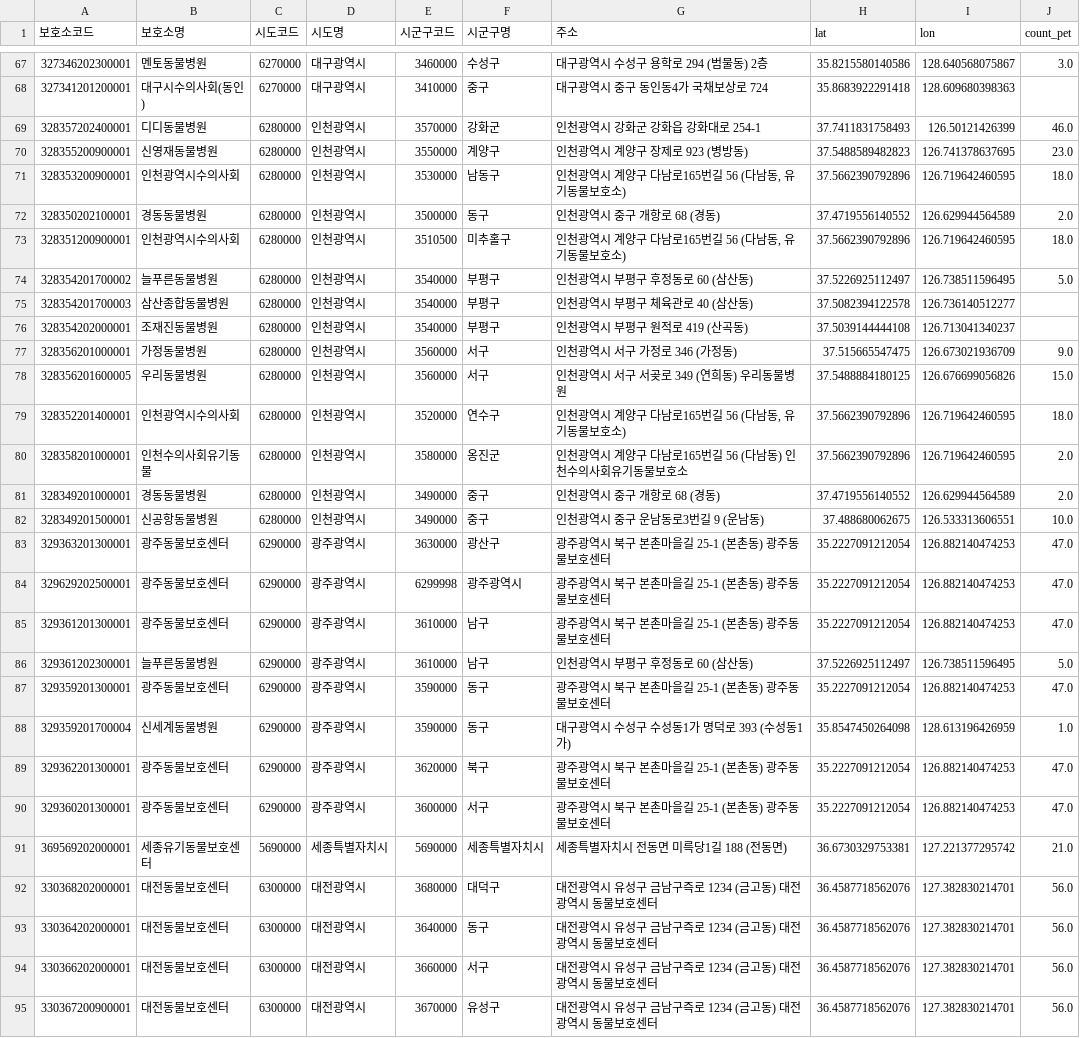
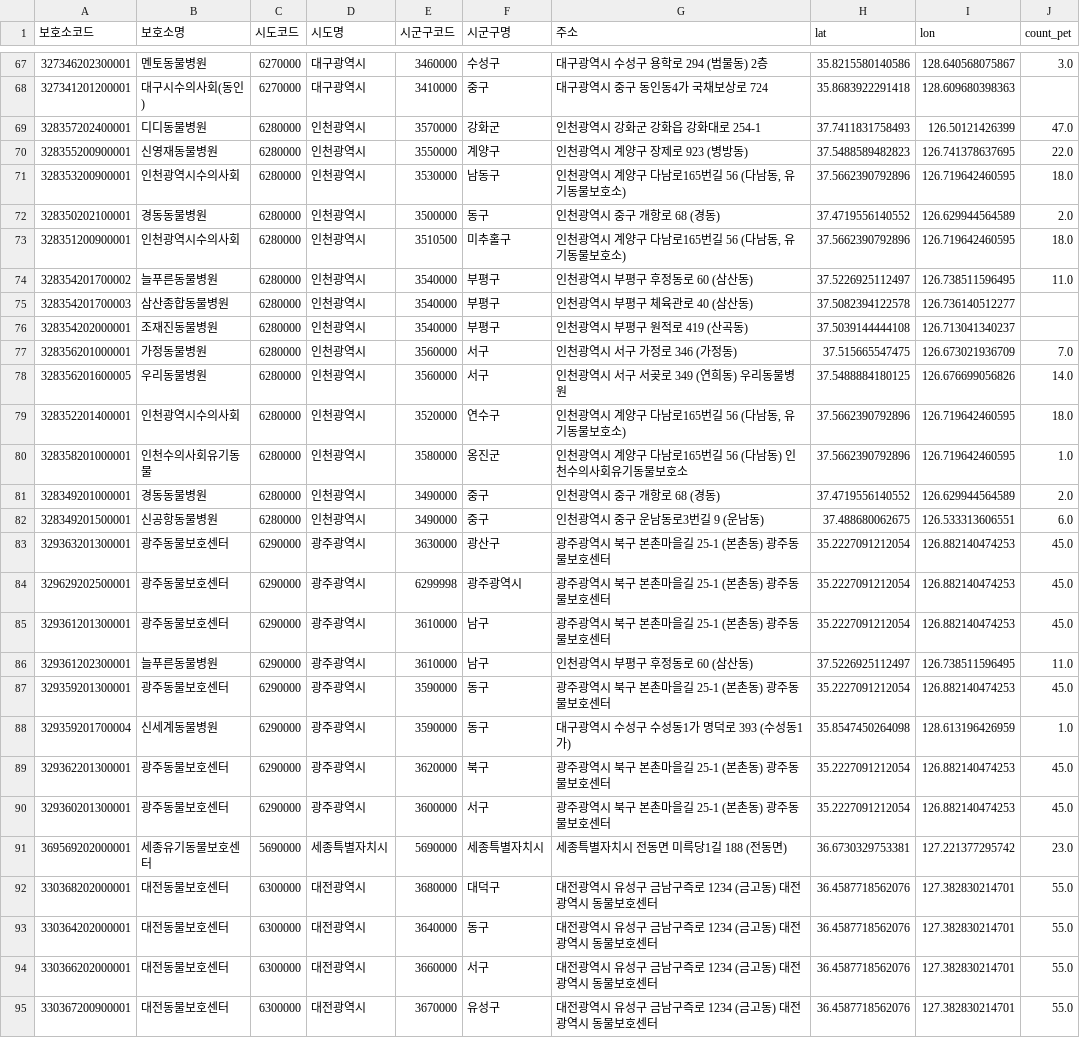
Before and after one commit to hjsh200219/petpension, a CSV file: static/database/보호소코드.csv, drawn as a sheet; only a part is shown, gaps mark what is left out; the diff covers the shown part only.

```diff
--- a/static/database/보호소코드.csv
+++ b/static/database/보호소코드.csv
@@ -68,4 +68,4 @@
 327341201200001,대구시수의사회(동인),6270000,대구광역시,3410000,중구,대구광역시 중구 동인동4가 국채보상로 724 ,35.8683922291418,128.609680398363,
-328357202400001,디디동물병원,6280000,인천광역시,3570000,강화군,인천광역시 강화군 강화읍 강화대로 254-1  ,37.7411831758493,126.50121426399,46.0
-328355200900001,신영재동물병원,6280000,인천광역시,3550000,계양구,인천광역시 계양구 장제로 923 (병방동) ,37.5488589482823,126.741378637695,23.0
+328357202400001,디디동물병원,6280000,인천광역시,3570000,강화군,인천광역시 강화군 강화읍 강화대로 254-1  ,37.7411831758493,126.50121426399,47.0
+328355200900001,신영재동물병원,6280000,인천광역시,3550000,계양구,인천광역시 계양구 장제로 923 (병방동) ,37.5488589482823,126.741378637695,22.0
 328353200900001,인천광역시수의사회,6280000,인천광역시,3530000,남동구,"인천광역시 계양구 다남로165번길 56 (다남동, 유기동물보호소) ",37.5662390792896,126.719642460595,18.0
@@ -73,23 +73,23 @@
 328351200900001,인천광역시수의사회,6280000,인천광역시,3510500,미추홀구,"인천광역시 계양구 다남로165번길 56 (다남동, 유기동물보호소) ",37.5662390792896,126.719642460595,18.0
-328354201700002,늘푸른동물병원,6280000,인천광역시,3540000,부평구,인천광역시 부평구 후정동로 60 (삼산동) ,37.5226925112497,126.738511596495,5.0
+328354201700002,늘푸른동물병원,6280000,인천광역시,3540000,부평구,인천광역시 부평구 후정동로 60 (삼산동) ,37.5226925112497,126.738511596495,11.0
 328354201700003,삼산종합동물병원,6280000,인천광역시,3540000,부평구,인천광역시 부평구 체육관로 40 (삼산동) ,37.5082394122578,126.736140512277,
 328354202000001,조재진동물병원,6280000,인천광역시,3540000,부평구,인천광역시 부평구 원적로 419 (산곡동) ,37.5039144444108,126.713041340237,
-328356201000001,가정동물병원,6280000,인천광역시,3560000,서구,인천광역시 서구 가정로 346 (가정동) ,37.515665547475,126.673021936709,9.0
-328356201600005,우리동물병원,6280000,인천광역시,3560000,서구,인천광역시 서구 서곶로 349 (연희동) 우리동물병원,37.5488884180125,126.676699056826,15.0
+328356201000001,가정동물병원,6280000,인천광역시,3560000,서구,인천광역시 서구 가정로 346 (가정동) ,37.515665547475,126.673021936709,7.0
+328356201600005,우리동물병원,6280000,인천광역시,3560000,서구,인천광역시 서구 서곶로 349 (연희동) 우리동물병원,37.5488884180125,126.676699056826,14.0
 328352201400001,인천광역시수의사회,6280000,인천광역시,3520000,연수구,"인천광역시 계양구 다남로165번길 56 (다남동, 유기동물보호소) ",37.5662390792896,126.719642460595,18.0
-328358201000001,인천수의사회유기동물,6280000,인천광역시,3580000,옹진군,인천광역시 계양구 다남로165번길 56 (다남동) 인천수의사회유기동물보호소,37.5662390792896,126.719642460595,2.0
+328358201000001,인천수의사회유기동물,6280000,인천광역시,3580000,옹진군,인천광역시 계양구 다남로165번길 56 (다남동) 인천수의사회유기동물보호소,37.5662390792896,126.719642460595,1.0
 328349201000001,경동동물병원,6280000,인천광역시,3490000,중구,인천광역시 중구 개항로 68 (경동) ,37.4719556140552,126.629944564589,2.0
-328349201500001,신공항동물병원,6280000,인천광역시,3490000,중구,인천광역시 중구 운남동로3번길 9 (운남동) ,37.488680062675,126.533313606551,10.0
-329363201300001,광주동물보호센터,6290000,광주광역시,3630000,광산구,광주광역시 북구 본촌마을길 25-1 (본촌동) 광주동물보호센터,35.2227091212054,126.882140474253,47.0
-329629202500001,광주동물보호센터,6290000,광주광역시,6299998,광주광역시,광주광역시 북구 본촌마을길 25-1 (본촌동) 광주동물보호센터,35.2227091212054,126.882140474253,47.0
-329361201300001,광주동물보호센터,6290000,광주광역시,3610000,남구,광주광역시 북구 본촌마을길 25-1 (본촌동) 광주동물보호센터,35.2227091212054,126.882140474253,47.0
-329361202300001,늘푸른동물병원,6290000,광주광역시,3610000,남구,인천광역시 부평구 후정동로 60 (삼산동) ,37.5226925112497,126.738511596495,5.0
-329359201300001,광주동물보호센터,6290000,광주광역시,3590000,동구,광주광역시 북구 본촌마을길 25-1 (본촌동) 광주동물보호센터,35.2227091212054,126.882140474253,47.0
+328349201500001,신공항동물병원,6280000,인천광역시,3490000,중구,인천광역시 중구 운남동로3번길 9 (운남동) ,37.488680062675,126.533313606551,6.0
+329363201300001,광주동물보호센터,6290000,광주광역시,3630000,광산구,광주광역시 북구 본촌마을길 25-1 (본촌동) 광주동물보호센터,35.2227091212054,126.882140474253,45.0
+329629202500001,광주동물보호센터,6290000,광주광역시,6299998,광주광역시,광주광역시 북구 본촌마을길 25-1 (본촌동) 광주동물보호센터,35.2227091212054,126.882140474253,45.0
+329361201300001,광주동물보호센터,6290000,광주광역시,3610000,남구,광주광역시 북구 본촌마을길 25-1 (본촌동) 광주동물보호센터,35.2227091212054,126.882140474253,45.0
+329361202300001,늘푸른동물병원,6290000,광주광역시,3610000,남구,인천광역시 부평구 후정동로 60 (삼산동) ,37.5226925112497,126.738511596495,11.0
+329359201300001,광주동물보호센터,6290000,광주광역시,3590000,동구,광주광역시 북구 본촌마을길 25-1 (본촌동) 광주동물보호센터,35.2227091212054,126.882140474253,45.0
 329359201700004,신세계동물병원,6290000,광주광역시,3590000,동구,대구광역시 수성구 수성동1가 명덕로 393 (수성동1가) ,35.8547450264098,128.613196426959,1.0
-329362201300001,광주동물보호센터,6290000,광주광역시,3620000,북구,광주광역시 북구 본촌마을길 25-1 (본촌동) 광주동물보호센터,35.2227091212054,126.882140474253,47.0
-329360201300001,광주동물보호센터,6290000,광주광역시,3600000,서구,광주광역시 북구 본촌마을길 25-1 (본촌동) 광주동물보호센터,35.2227091212054,126.882140474253,47.0
-369569202000001,세종유기동물보호센터,5690000,세종특별자치시,5690000,세종특별자치시,세종특별자치시  전동면 미륵당1길 188 (전동면) ,36.6730329753381,127.221377295742,21.0
-330368202000001,대전동물보호센터,6300000,대전광역시,3680000,대덕구,대전광역시 유성구 금남구즉로 1234 (금고동) 대전광역시 동물보호센터,36.4587718562076,127.382830214701,56.0
-330364202000001,대전동물보호센터,6300000,대전광역시,3640000,동구,대전광역시 유성구 금남구즉로 1234 (금고동) 대전광역시 동물보호센터,36.4587718562076,127.382830214701,56.0
-330366202000001,대전동물보호센터,6300000,대전광역시,3660000,서구,대전광역시 유성구 금남구즉로 1234 (금고동) 대전광역시 동물보호센터,36.4587718562076,127.382830214701,56.0
-330367200900001,대전동물보호센터,6300000,대전광역시,3670000,유성구,대전광역시 유성구 금남구즉로 1234 (금고동) 대전광역시 동물보호센터,36.4587718562076,127.382830214701,56.0
+329362201300001,광주동물보호센터,6290000,광주광역시,3620000,북구,광주광역시 북구 본촌마을길 25-1 (본촌동) 광주동물보호센터,35.2227091212054,126.882140474253,45.0
+329360201300001,광주동물보호센터,6290000,광주광역시,3600000,서구,광주광역시 북구 본촌마을길 25-1 (본촌동) 광주동물보호센터,35.2227091212054,126.882140474253,45.0
+369569202000001,세종유기동물보호센터,5690000,세종특별자치시,5690000,세종특별자치시,세종특별자치시  전동면 미륵당1길 188 (전동면) ,36.6730329753381,127.221377295742,23.0
+330368202000001,대전동물보호센터,6300000,대전광역시,3680000,대덕구,대전광역시 유성구 금남구즉로 1234 (금고동) 대전광역시 동물보호센터,36.4587718562076,127.382830214701,55.0
+330364202000001,대전동물보호센터,6300000,대전광역시,3640000,동구,대전광역시 유성구 금남구즉로 1234 (금고동) 대전광역시 동물보호센터,36.4587718562076,127.382830214701,55.0
+330366202000001,대전동물보호센터,6300000,대전광역시,3660000,서구,대전광역시 유성구 금남구즉로 1234 (금고동) 대전광역시 동물보호센터,36.4587718562076,127.382830214701,55.0
+330367200900001,대전동물보호센터,6300000,대전광역시,3670000,유성구,대전광역시 유성구 금남구즉로 1234 (금고동) 대전광역시 동물보호센터,36.4587718562076,127.382830214701,55.0
```
Also changed, not shown: 129 edited cells elsewhere in this file, 6 other files.
